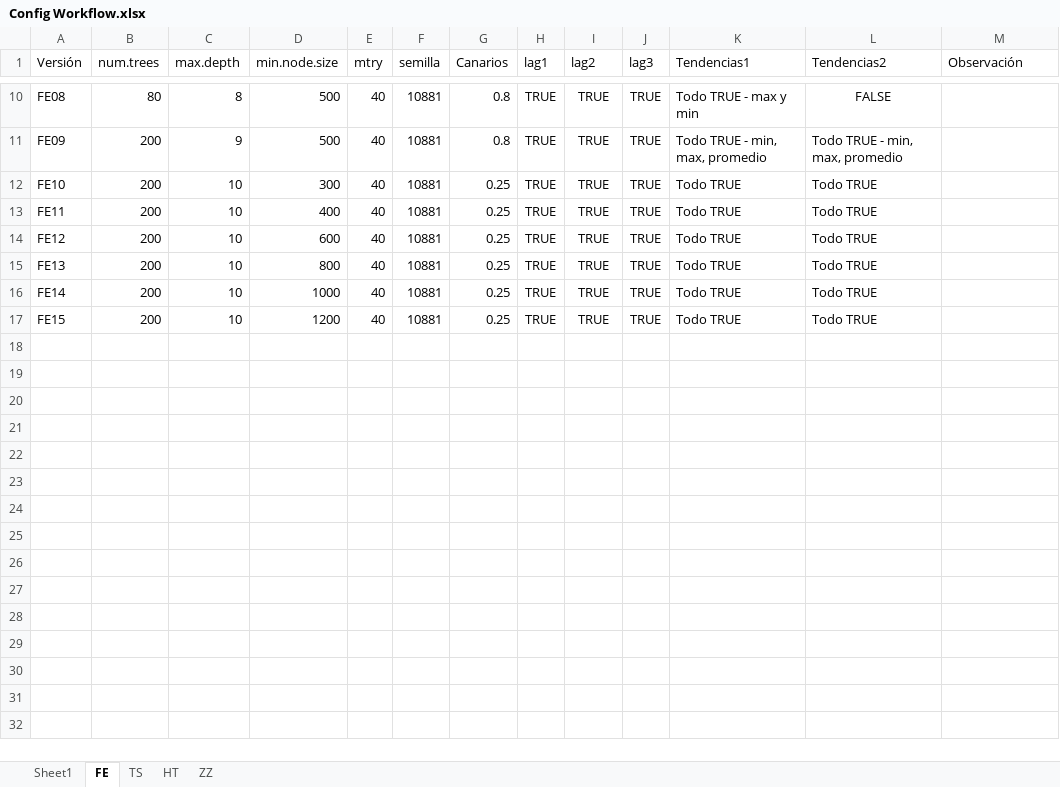
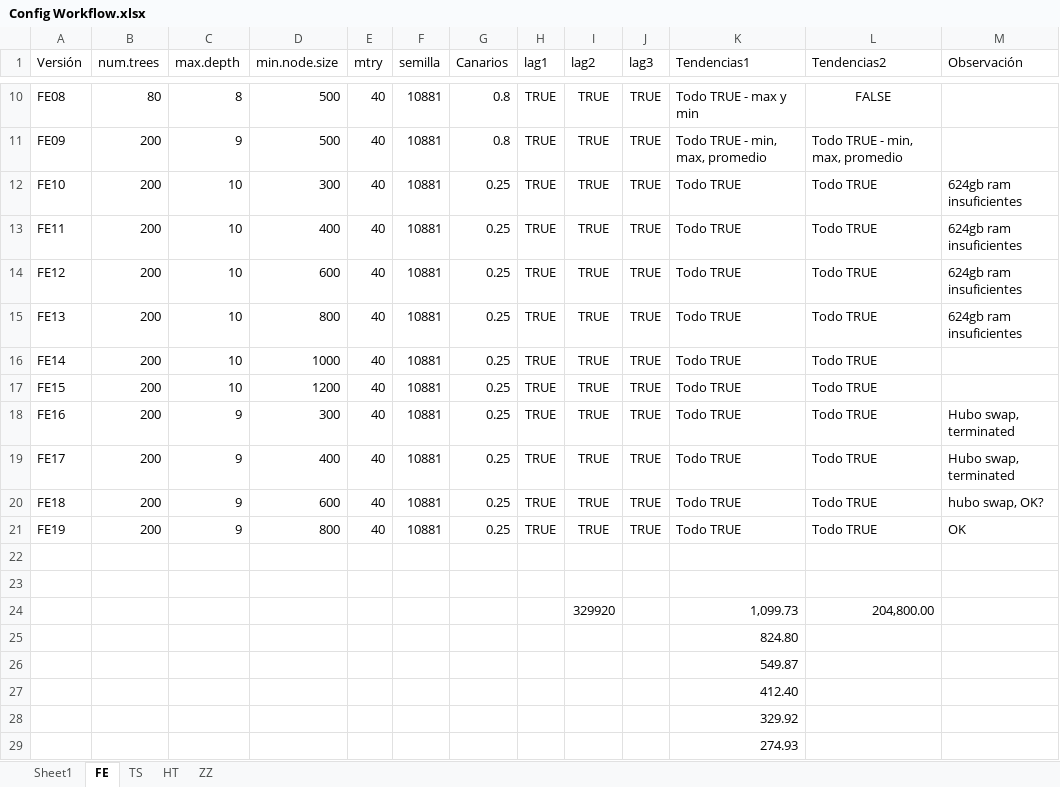
Before and after one commit to gchiavaedu/dm2023a, an Excel workbook: src/workflow-colab/Editados/Apuestas/Config Workflow.xlsx, sheet FE, drawn as a sheet; only a part is shown, gaps mark what is left out; values as stored, in another font and other column widths than the file's, no borders; table styles not drawn; the diff names each change by its address in the sheet, - before the commit and + after, or states it on an @@ line.

```diff
--- a/src/workflow-colab/Editados/Apuestas/Config Workflow.xlsx (sheet FE)
+++ b/src/workflow-colab/Editados/Apuestas/Config Workflow.xlsx (sheet FE)
-M12:M15 (Observación): (empty)
+M12:M15 (Observación): 624gb ram insuficientes
+row 18: FE16 | 200 | 9 | 300 | 40 | 10881 | 0.25 | TRUE | TRUE | TRUE | Todo TRUE | Todo TRUE | Hubo swap, terminated
+row 19: FE17 | 200 | 9 | 400 | 40 | 10881 | 0.25 | TRUE | TRUE | TRUE | Todo TRUE | Todo TRUE | Hubo swap, terminated
+row 20: FE18 | 200 | 9 | 600 | 40 | 10881 | 0.25 | TRUE | TRUE | TRUE | Todo TRUE | Todo TRUE | hubo swap, OK?
+row 21: FE19 | 200 | 9 | 800 | 40 | 10881 | 0.25 | TRUE | TRUE | TRUE | Todo TRUE | Todo TRUE | OK
+row 22: (empty)
+row 23: (empty)
+row 24:  |  |  |  |  |  |  |  | 329920 |  | 1,099.73 | 204,800.00
+row 25:  |  |  |  |  |  |  |  |  |  | 824.80
+row 26:  |  |  |  |  |  |  |  |  |  | 549.87
+row 27:  |  |  |  |  |  |  |  |  |  | 412.40
+row 28:  |  |  |  |  |  |  |  |  |  | 329.92
+row 29:  |  |  |  |  |  |  |  |  |  | 274.93
```
Also changed, not shown: sheet Sheet1, 4 other files.
